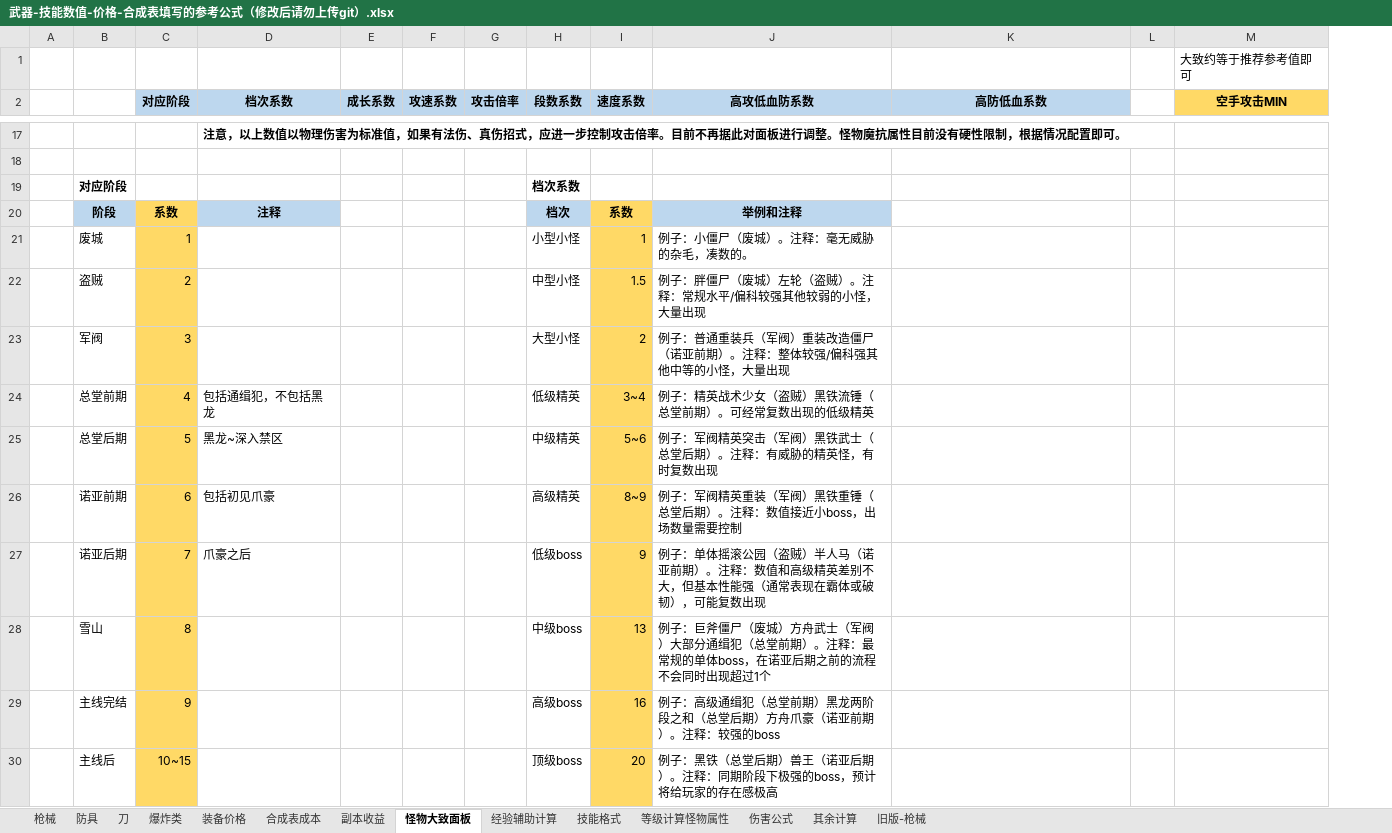
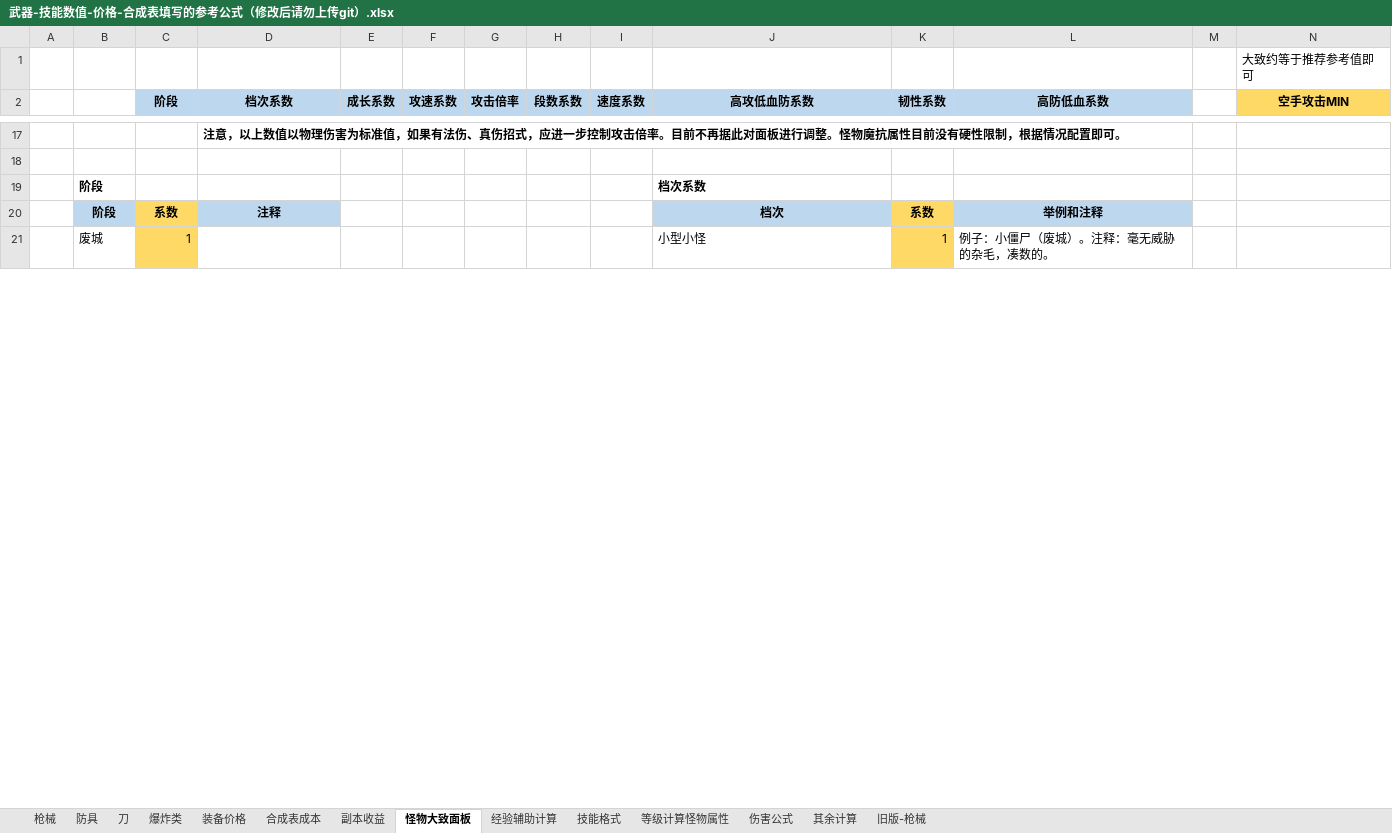
Before and after one commit to FlashNightModReborn/CrazyFlashNight, an Excel workbook: 0.说明文件与教程/武器-技能数值-价格-合成表填写的参考公式（修改后请勿上传git）.xlsx, sheet 怪物大致面板, drawn as a sheet; only a part is shown, gaps mark what is left out; values as stored, in another font and other column widths than the file's, no borders; removed rows and columns are numbered as before the commit, all else as after; rows hold the shown columns only; the diff covers the shown part only; the diff names each change by its address in the sheet, - before the commit and + after, or states it on an @@ line.

```diff
--- a/0.说明文件与教程/武器-技能数值-价格-合成表填写的参考公式（修改后请勿上传git）.xlsx (sheet 怪物大致面板)
+++ b/0.说明文件与教程/武器-技能数值-价格-合成表填写的参考公式（修改后请勿上传git）.xlsx (sheet 怪物大致面板)
+column K (韧性系数), empty
-C2: 对应阶段
+C2: 阶段
-row 19:  | 对应阶段 |  |  |  |  |  | 档次系数
-row 20:  | 阶段 | 系数 | 注释 |  |  |  | 档次 | 系数 | 举例和注释
-row 21:  | 废城 | 1 |  |  |  |  | 小型小怪 | 1 | 例子：小僵尸（废城）。注释：毫无威胁的杂毛，凑数的。
-row 22:  | 盗贼 | 2 |  |  |  |  | 中型小怪 | 1.5 | 例子：胖僵尸（废城）左轮（盗贼）。注释：常规水平/偏科较强其他较弱的小怪，大量出现
-row 23:  | 军阀 | 3 |  |  |  |  | 大型小怪 | 2 | 例子：普通重装兵（军阀）重装改造僵尸（诺亚前期）。注释：整体较强/偏科强其他中等的小怪，大量出现
-row 24:  | 总堂前期 | 4 | 包括通缉犯，不包括黑龙 |  |  |  | 低级精英 | 3~4 | 例子：精英战术少女（盗贼）黑铁流锤（总堂前期）。可经常复数出现的低级精英
-row 25:  | 总堂后期 | 5 | 黑龙~深入禁区 |  |  |  | 中级精英 | 5~6 | 例子：军阀精英突击（军阀）黑铁武士（总堂后期）。注释：有威胁的精英怪，有时复数出现
-row 26:  | 诺亚前期 | 6 | 包括初见爪豪 |  |  |  | 高级精英 | 8~9 | 例子：军阀精英重装（军阀）黑铁重锤（总堂后期）。注释：数值接近小boss，出场数量需要控制
-row 27:  | 诺亚后期 | 7 | 爪豪之后 |  |  |  | 低级boss | 9 | 例子：单体摇滚公园（盗贼）半人马（诺亚前期）。注释：数值和高级精英差别不大，但基本性能强（通常表现在霸体或破韧），可能复数出现
-row 28:  | 雪山 | 8 |  |  |  |  | 中级boss | 13 | 例子：巨斧僵尸（废城）方舟武士（军阀）大部分通缉犯（总堂前期）。注释：最常规的单体boss，在诺亚后期之前的流程不会同时出现超过1个
-row 29:  | 主线完结 | 9 |  |  |  |  | 高级boss | 16 | 例子：高级通缉犯（总堂前期）黑龙两阶段之和（总堂后期）方舟爪豪（诺亚前期）。注释：较强的boss
-row 30:  | 主线后 | 10~15 |  |  |  |  | 顶级boss | 20 | 例子：黑铁（总堂后期）兽王（诺亚后期）。注释：同期阶段下极强的boss，预计将给玩家的存在感极高
+row 19:  | 阶段 |  |  |  |  |  |  |  | 档次系数
+row 20:  | 阶段 | 系数 | 注释 |  |  |  |  |  | 档次 | 系数 | 举例和注释
+row 21:  | 废城 | 1 |  |  |  |  |  |  | 小型小怪 | 1 | 例子：小僵尸（废城）。注释：毫无威胁的杂毛，凑数的。
```
Also changed, not shown: 12 added rows, 3 removed rows and 3 edited cells elsewhere in this sheet, formulas that keep their value, data/items/武器-技能数值-价格-合成表填写的参考公式（修改后请勿上传git）.xlsx, 6 other files.
